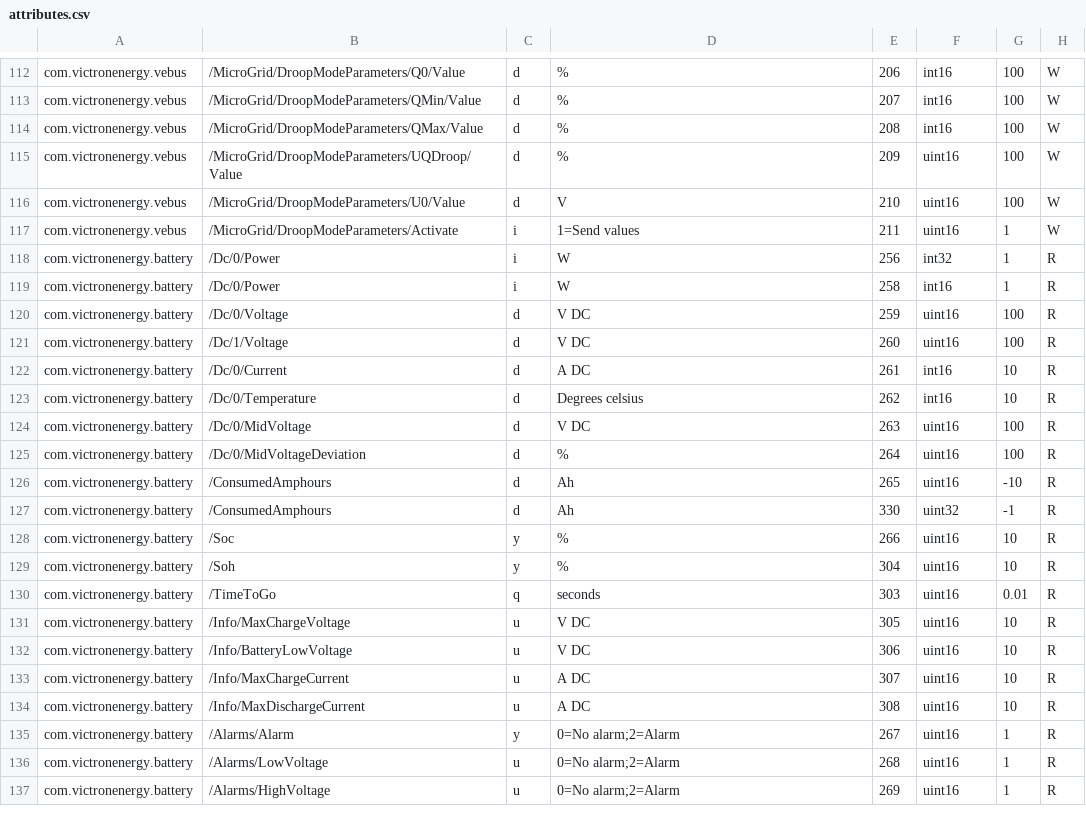
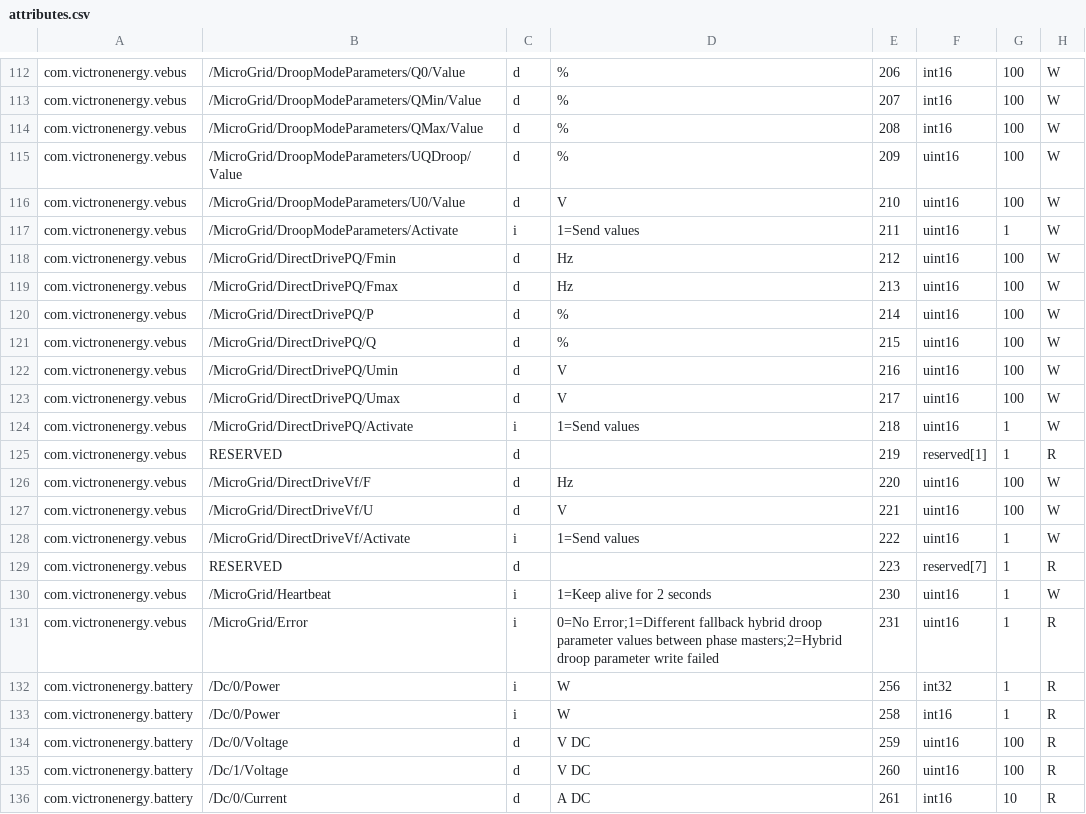
Before and after one commit to victronenergy/dbus_modbustcp, a CSV file: attributes.csv, drawn as a sheet; only a part is shown, gaps mark what is left out; the shorter side is filled out with more unchanged rows.

Commit message:
add more registers for microgrid directdrive modes
https://github.com/victronenergy/venus-private/issues/589

```diff
--- a/attributes.csv
+++ b/attributes.csv
@@ -117,2 +117,16 @@ com.victronenergy.vebus,/MicroGrid/DroopModeParameters/U0/Value,d,V,210,uint16,1
 com.victronenergy.vebus,/MicroGrid/DroopModeParameters/Activate,i,1=Send values,211,uint16,1,W
+com.victronenergy.vebus,/MicroGrid/DirectDrivePQ/Fmin,d,Hz,212,uint16,100,W
+com.victronenergy.vebus,/MicroGrid/DirectDrivePQ/Fmax,d,Hz,213,uint16,100,W
+com.victronenergy.vebus,/MicroGrid/DirectDrivePQ/P,d,%,214,uint16,100,W
+com.victronenergy.vebus,/MicroGrid/DirectDrivePQ/Q,d,%,215,uint16,100,W
+com.victronenergy.vebus,/MicroGrid/DirectDrivePQ/Umin,d,V,216,uint16,100,W
+com.victronenergy.vebus,/MicroGrid/DirectDrivePQ/Umax,d,V,217,uint16,100,W
+com.victronenergy.vebus,/MicroGrid/DirectDrivePQ/Activate,i,1=Send values,218,uint16,1,W
+com.victronenergy.vebus,RESERVED,d,,219,reserved[1],1,R
+com.victronenergy.vebus,/MicroGrid/DirectDriveVf/F,d,Hz,220,uint16,100,W
+com.victronenergy.vebus,/MicroGrid/DirectDriveVf/U,d,V,221,uint16,100,W
+com.victronenergy.vebus,/MicroGrid/DirectDriveVf/Activate,i,1=Send values,222,uint16,1,W
+com.victronenergy.vebus,RESERVED,d,,223,reserved[7],1,R
+com.victronenergy.vebus,/MicroGrid/Heartbeat,i,1=Keep alive for 2 seconds,230,uint16,1,W
+com.victronenergy.vebus,/MicroGrid/Error,i,0=No Error;1=Different fallback hybrid droop parameter values between phase masters;2=Hybrid droop parameter write failed,231,uint16,1,R
 com.victronenergy.battery,/Dc/0/Power,i,W,256,int32,1,R
```
